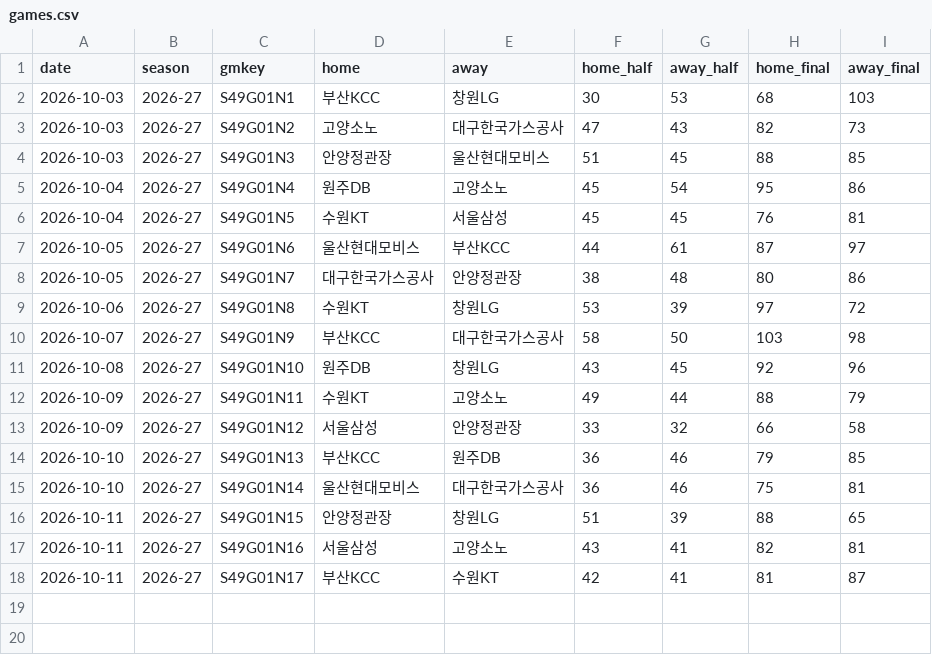
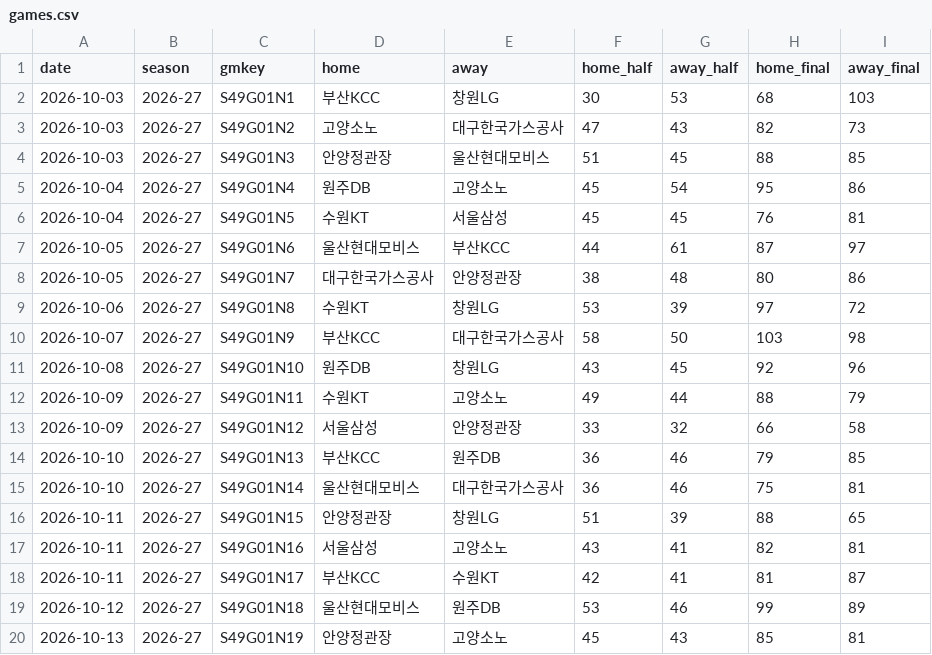
Before and after one commit to mmidellla-blip/to-sports, a CSV file: games.csv, drawn as a sheet.

```diff
--- a/games.csv
+++ b/games.csv
@@ -18 +18,3 @@
 2026-10-11,2026-27,S49G01N17,부산KCC,수원KT,42,41,81,87
+2026-10-12,2026-27,S49G01N18,울산현대모비스,원주DB,53,46,99,89
+2026-10-13,2026-27,S49G01N19,안양정관장,고양소노,45,43,85,81
```
Also changed, not shown: 1 other file.
